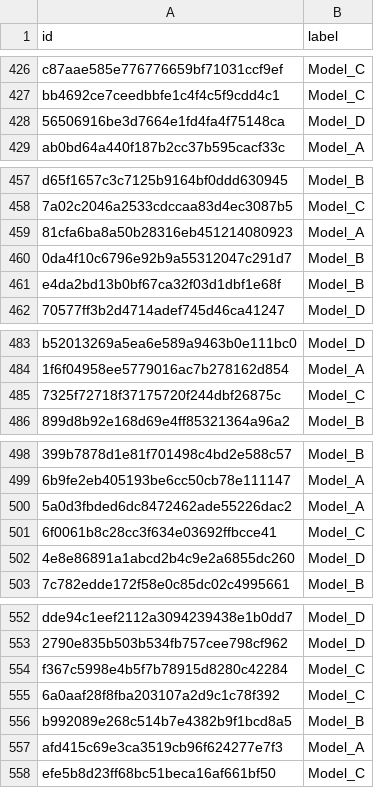
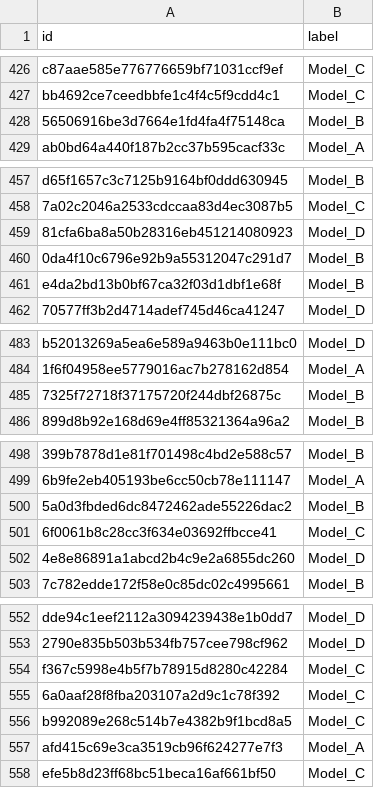
Before and after one commit to azucena-g/kaggle_competition, a CSV file: submission.csv, drawn as a sheet; only a part is shown, gaps mark what is left out; the diff covers the shown part only; the diff names each change by its address in the sheet, - before the commit and + after, or states it on an @@ line.

```diff
--- a/submission.csv
+++ b/submission.csv
-B428 (label): Model_D
+B428 (label): Model_B
-B459 (label): Model_A
+B459 (label): Model_D
-B485 (label): Model_C
+B485 (label): Model_B
-B500 (label): Model_A
+B500 (label): Model_B
-B556 (label): Model_B
+B556 (label): Model_C
```
Also changed, not shown: 37 edited cells elsewhere in this file, 1 other file.
